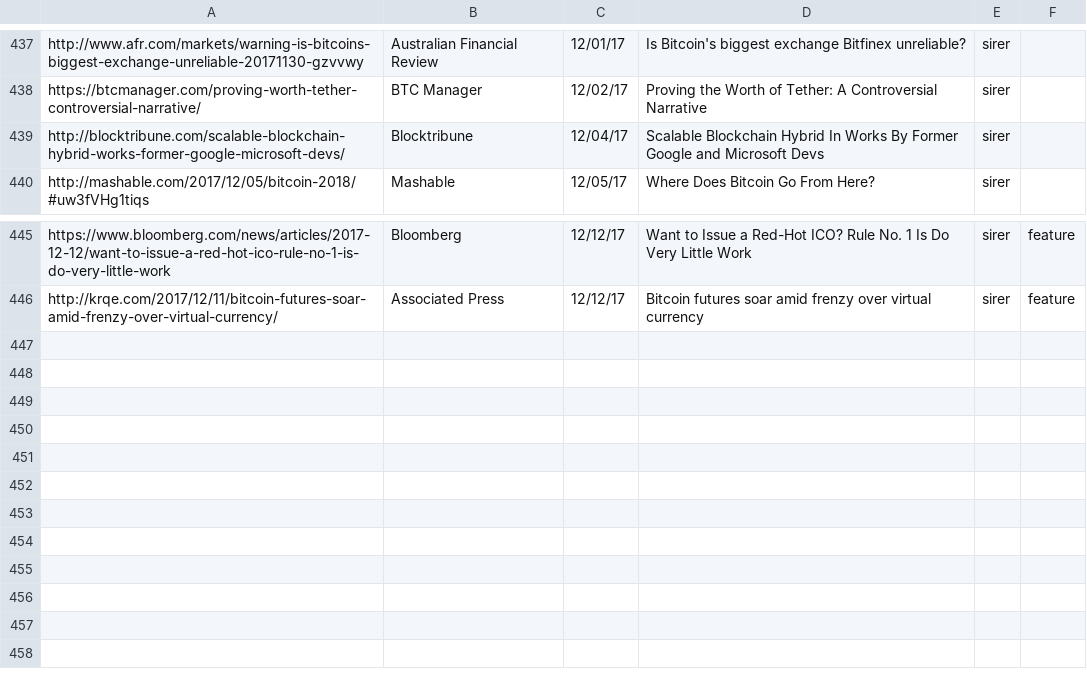
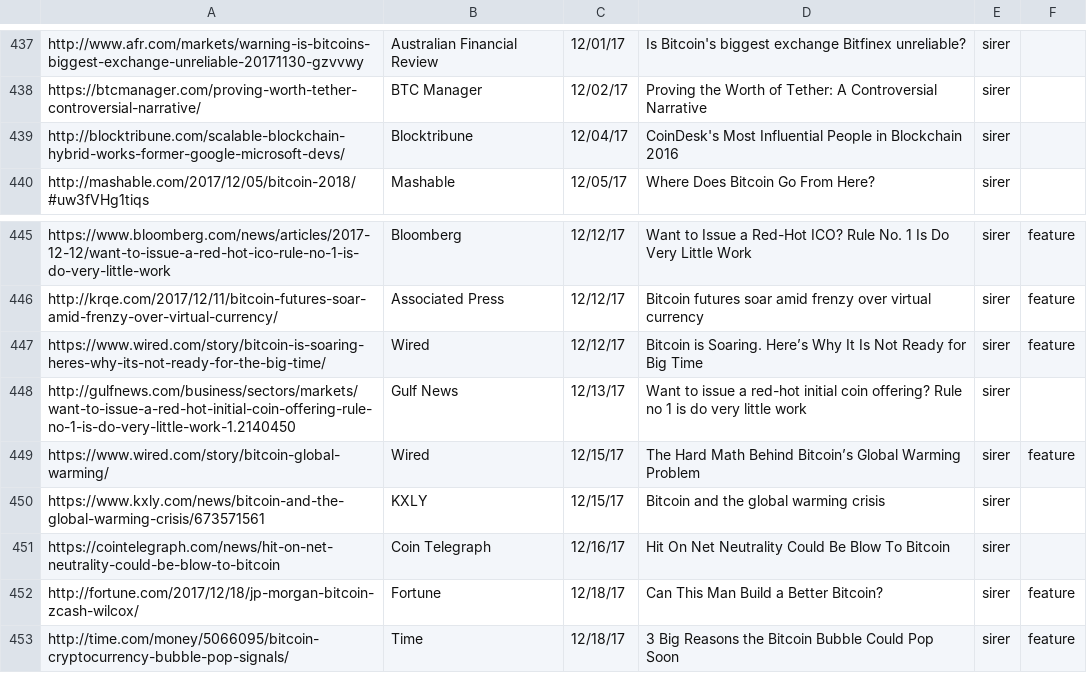
Before and after one commit to initc3/ic3-website, a CSV file: content/press/pressroll-all.csv, drawn as a sheet; only a part is shown, gaps mark what is left out.

```diff
--- a/content/press/pressroll-all.csv
+++ b/content/press/pressroll-all.csv
@@ -438,3 +438,3 @@
 "https://btcmanager.com/proving-worth-tether-controversial-narrative/";"BTC Manager";12/02/17;"Proving the Worth of Tether: A Controversial Narrative";"sirer";
-"http://blocktribune.com/scalable-blockchain-hybrid-works-former-google-microsoft-devs/";"Blocktribune";12/04/17;"Scalable Blockchain Hybrid In Works By Former Google and Microsoft Devs";"sirer";
+"http://blocktribune.com/scalable-blockchain-hybrid-works-former-google-microsoft-devs/";"Blocktribune";12/04/17;"CoinDesk's Most Influential People in Blockchain 2016";"sirer";
 "http://mashable.com/2017/12/05/bitcoin-2018/#uw3fVHg1tiqs";"Mashable";12/05/17;"Where Does Bitcoin Go From Here?";"sirer";
@@ -446 +446,8 @@
 "http://krqe.com/2017/12/11/bitcoin-futures-soar-amid-frenzy-over-virtual-currency/";"Associated Press";12/12/17;"Bitcoin futures soar amid frenzy over virtual currency";"sirer";"feature"
+"https://www.wired.com/story/bitcoin-is-soaring-heres-why-its-not-ready-for-the-big-time/";"Wired";12/12/17;"Bitcoin is Soaring. Here’s Why It Is Not Ready for Big Time";"sirer";"feature"
+"http://gulfnews.com/business/sectors/markets/want-to-issue-a-red-hot-initial-coin-offering-rule-no-1-is-do-very-little-work-1.2140450";"Gulf News";12/13/17;"Want to issue a red-hot initial coin offering? Rule no 1 is do very little work";"sirer";
+"https://www.wired.com/story/bitcoin-global-warming/";"Wired";12/15/17;"The Hard Math Behind Bitcoin’s Global Warming Problem";"sirer";"feature"
+"https://www.kxly.com/news/bitcoin-and-the-global-warming-crisis/673571561";"KXLY";12/15/17;"Bitcoin and the global warming crisis";"sirer";
+"https://cointelegraph.com/news/hit-on-net-neutrality-could-be-blow-to-bitcoin";"Coin Telegraph";12/16/17;"Hit On Net Neutrality Could Be Blow To Bitcoin";"sirer";
+"http://fortune.com/2017/12/18/jp-morgan-bitcoin-zcash-wilcox/";"Fortune";12/18/17;"Can This Man Build a Better Bitcoin?";"sirer";"feature"
+"http://time.com/money/5066095/bitcoin-cryptocurrency-bubble-pop-signals/";"Time";12/18/17;"3 Big Reasons the Bitcoin Bubble Could Pop Soon";"sirer";"feature"
```
Also changed, not shown: content/press/pressroll-featured.csv, content/press/pressroll.csv, 1 other file.
